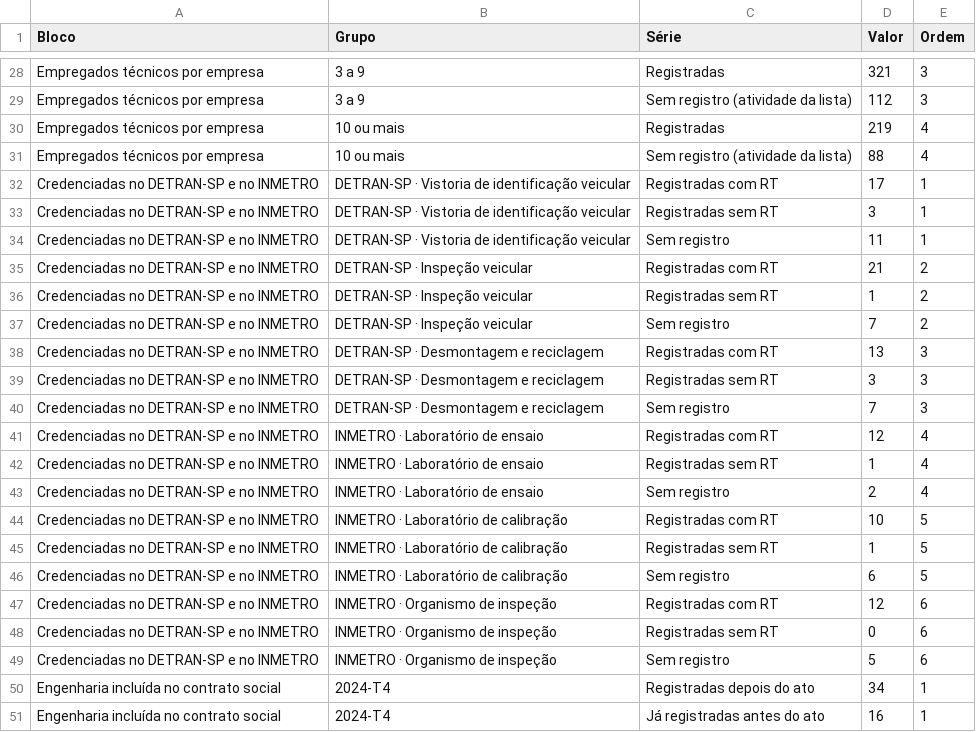
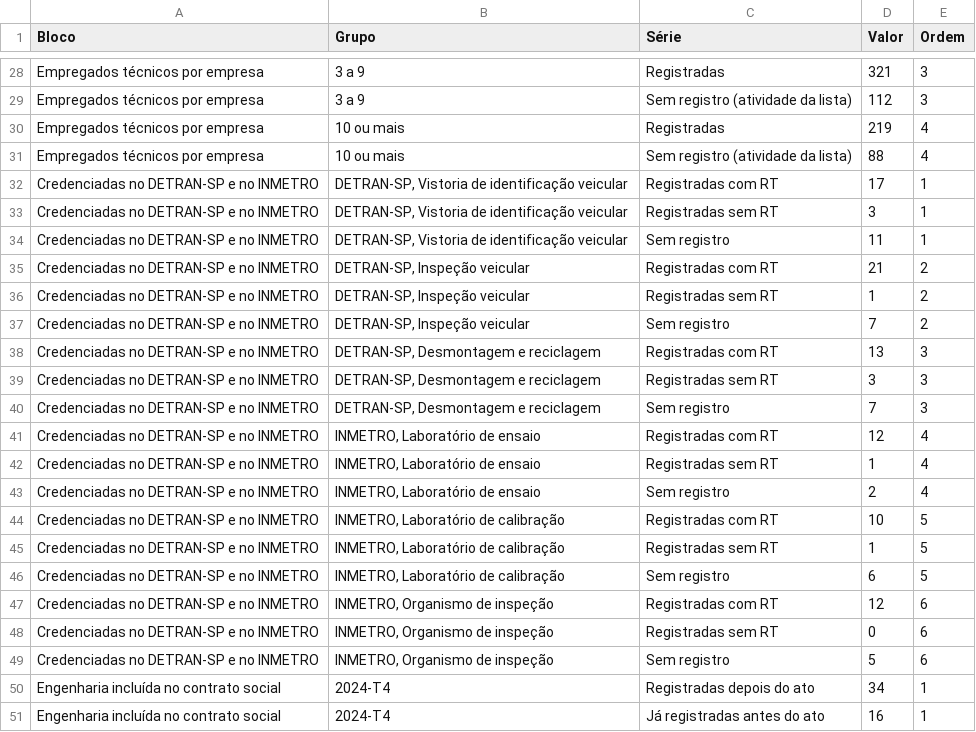
Before and after one commit to caiofvserra/empresas, a CSV file: entrega/powerbi/empresas/dados/parcerias.csv, drawn as a sheet; only a part is shown, gaps mark what is left out.

```diff
--- a/entrega/powerbi/empresas/dados/parcerias.csv
+++ b/entrega/powerbi/empresas/dados/parcerias.csv
@@ -31,20 +31,20 @@ Empregados técnicos por empresa;10 ou mais;Registradas;219;4
 Empregados técnicos por empresa;10 ou mais;Sem registro (atividade da lista);88;4
-Credenciadas no DETRAN-SP e no INMETRO;DETRAN-SP · Vistoria de identificação veicular;Registradas com RT;17;1
-Credenciadas no DETRAN-SP e no INMETRO;DETRAN-SP · Vistoria de identificação veicular;Registradas sem RT;3;1
-Credenciadas no DETRAN-SP e no INMETRO;DETRAN-SP · Vistoria de identificação veicular;Sem registro;11;1
-Credenciadas no DETRAN-SP e no INMETRO;DETRAN-SP · Inspeção veicular;Registradas com RT;21;2
-Credenciadas no DETRAN-SP e no INMETRO;DETRAN-SP · Inspeção veicular;Registradas sem RT;1;2
-Credenciadas no DETRAN-SP e no INMETRO;DETRAN-SP · Inspeção veicular;Sem registro;7;2
-Credenciadas no DETRAN-SP e no INMETRO;DETRAN-SP · Desmontagem e reciclagem;Registradas com RT;13;3
-Credenciadas no DETRAN-SP e no INMETRO;DETRAN-SP · Desmontagem e reciclagem;Registradas sem RT;3;3
-Credenciadas no DETRAN-SP e no INMETRO;DETRAN-SP · Desmontagem e reciclagem;Sem registro;7;3
-Credenciadas no DETRAN-SP e no INMETRO;INMETRO · Laboratório de ensaio;Registradas com RT;12;4
-Credenciadas no DETRAN-SP e no INMETRO;INMETRO · Laboratório de ensaio;Registradas sem RT;1;4
-Credenciadas no DETRAN-SP e no INMETRO;INMETRO · Laboratório de ensaio;Sem registro;2;4
-Credenciadas no DETRAN-SP e no INMETRO;INMETRO · Laboratório de calibração;Registradas com RT;10;5
-Credenciadas no DETRAN-SP e no INMETRO;INMETRO · Laboratório de calibração;Registradas sem RT;1;5
-Credenciadas no DETRAN-SP e no INMETRO;INMETRO · Laboratório de calibração;Sem registro;6;5
-Credenciadas no DETRAN-SP e no INMETRO;INMETRO · Organismo de inspeção;Registradas com RT;12;6
-Credenciadas no DETRAN-SP e no INMETRO;INMETRO · Organismo de inspeção;Registradas sem RT;0;6
-Credenciadas no DETRAN-SP e no INMETRO;INMETRO · Organismo de inspeção;Sem registro;5;6
+Credenciadas no DETRAN-SP e no INMETRO;DETRAN-SP, Vistoria de identificação veicular;Registradas com RT;17;1
+Credenciadas no DETRAN-SP e no INMETRO;DETRAN-SP, Vistoria de identificação veicular;Registradas sem RT;3;1
+Credenciadas no DETRAN-SP e no INMETRO;DETRAN-SP, Vistoria de identificação veicular;Sem registro;11;1
+Credenciadas no DETRAN-SP e no INMETRO;DETRAN-SP, Inspeção veicular;Registradas com RT;21;2
+Credenciadas no DETRAN-SP e no INMETRO;DETRAN-SP, Inspeção veicular;Registradas sem RT;1;2
+Credenciadas no DETRAN-SP e no INMETRO;DETRAN-SP, Inspeção veicular;Sem registro;7;2
+Credenciadas no DETRAN-SP e no INMETRO;DETRAN-SP, Desmontagem e reciclagem;Registradas com RT;13;3
+Credenciadas no DETRAN-SP e no INMETRO;DETRAN-SP, Desmontagem e reciclagem;Registradas sem RT;3;3
+Credenciadas no DETRAN-SP e no INMETRO;DETRAN-SP, Desmontagem e reciclagem;Sem registro;7;3
+Credenciadas no DETRAN-SP e no INMETRO;INMETRO, Laboratório de ensaio;Registradas com RT;12;4
+Credenciadas no DETRAN-SP e no INMETRO;INMETRO, Laboratório de ensaio;Registradas sem RT;1;4
+Credenciadas no DETRAN-SP e no INMETRO;INMETRO, Laboratório de ensaio;Sem registro;2;4
+Credenciadas no DETRAN-SP e no INMETRO;INMETRO, Laboratório de calibração;Registradas com RT;10;5
+Credenciadas no DETRAN-SP e no INMETRO;INMETRO, Laboratório de calibração;Registradas sem RT;1;5
+Credenciadas no DETRAN-SP e no INMETRO;INMETRO, Laboratório de calibração;Sem registro;6;5
+Credenciadas no DETRAN-SP e no INMETRO;INMETRO, Organismo de inspeção;Registradas com RT;12;6
+Credenciadas no DETRAN-SP e no INMETRO;INMETRO, Organismo de inspeção;Registradas sem RT;0;6
+Credenciadas no DETRAN-SP e no INMETRO;INMETRO, Organismo de inspeção;Sem registro;5;6
 Engenharia incluída no contrato social;2024-T4;Registradas depois do ato;34;1
```
Also changed, not shown: 47 other files.
